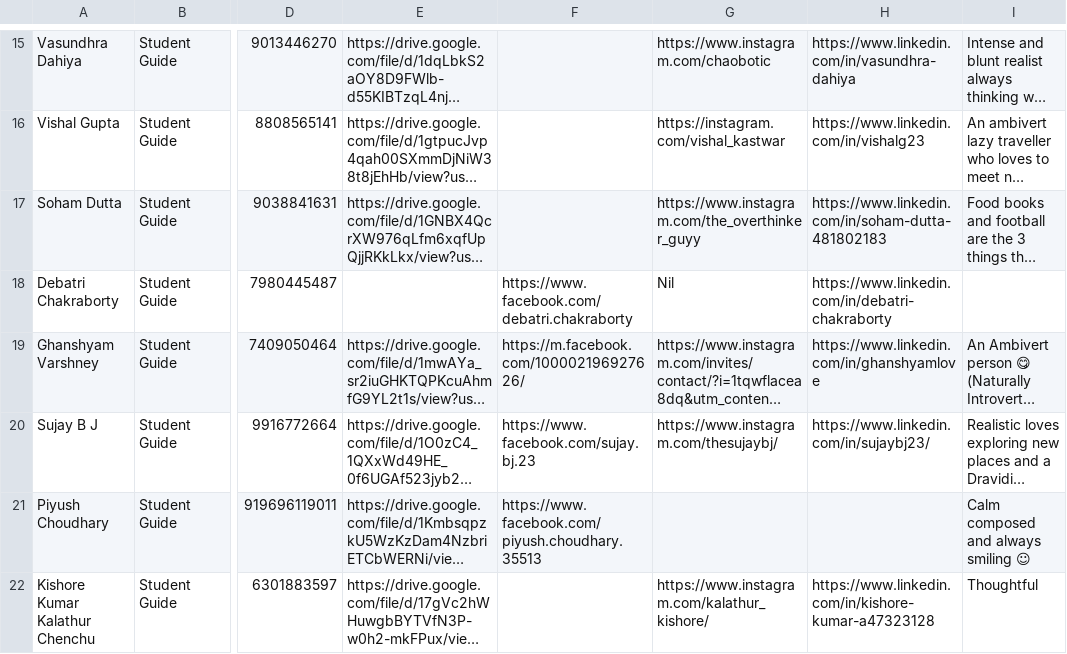
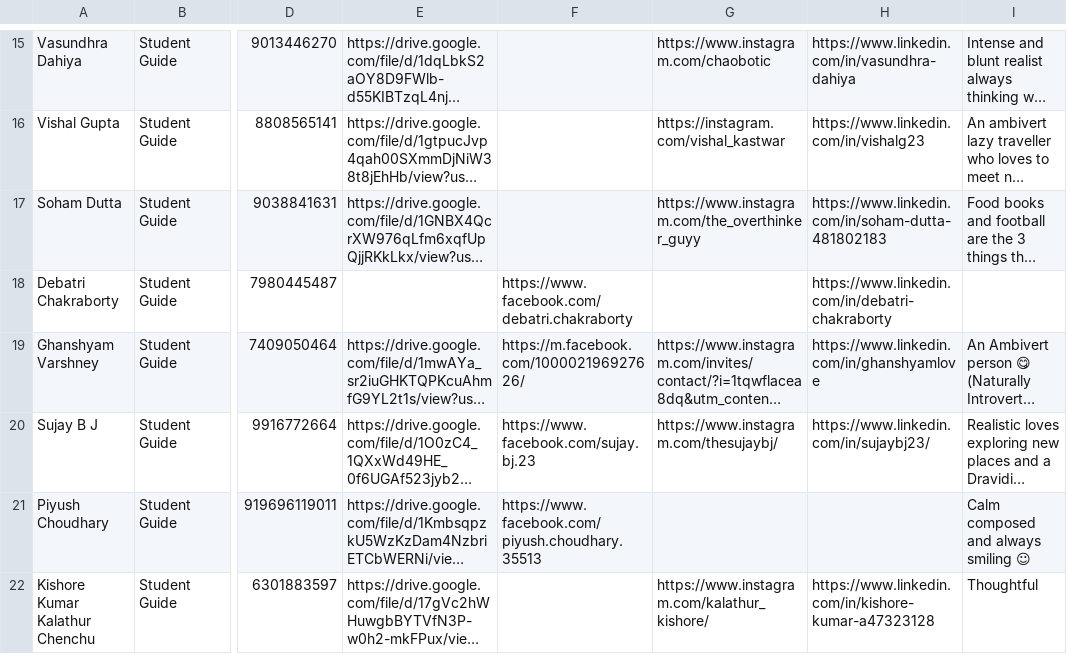
Before and after one commit to joetho786/CS-website, a CSV file: cs/PG_Team_2022.csv, drawn as a sheet; only a part is shown, gaps mark what is left out; long unchanged cells end in …; the diff names each change by its address in the sheet, - before the commit and + after, or states it on an @@ line.

Commit message:
Update PG_Team_2022.csv

```diff
--- a/cs/PG_Team_2022.csv
+++ b/cs/PG_Team_2022.csv
-G18: Nil
+G18: (empty)
```
